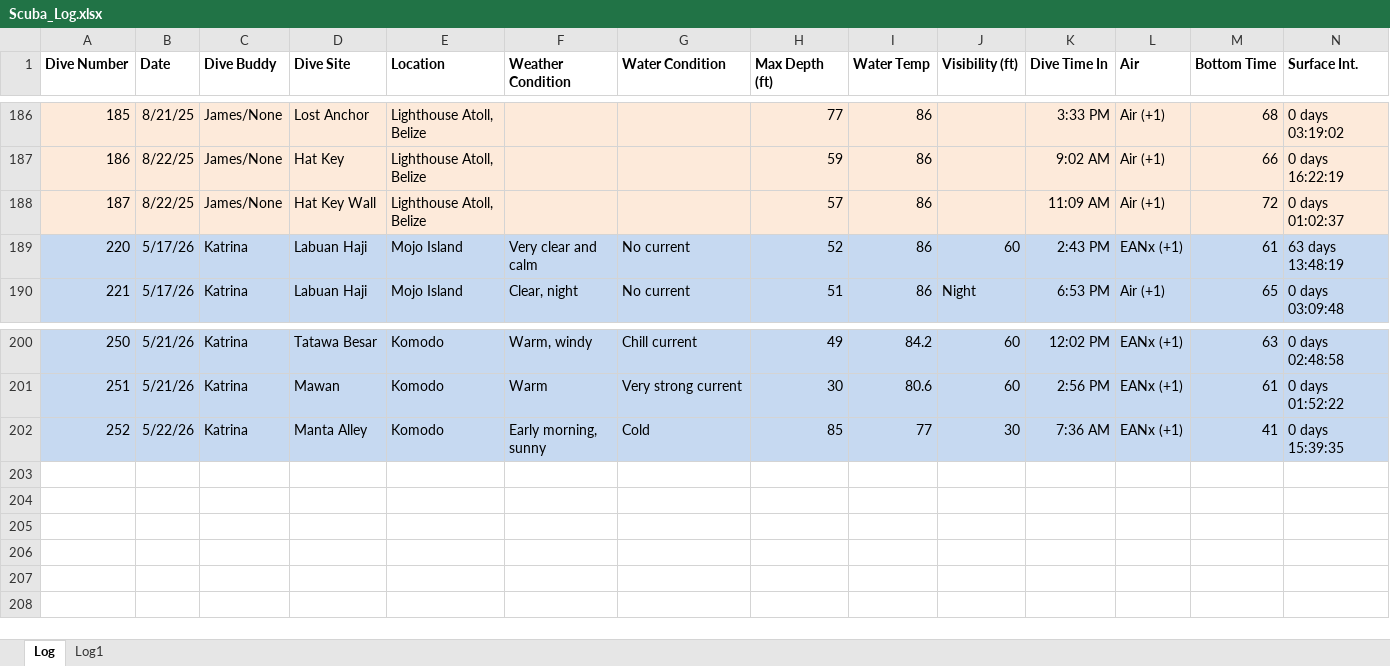
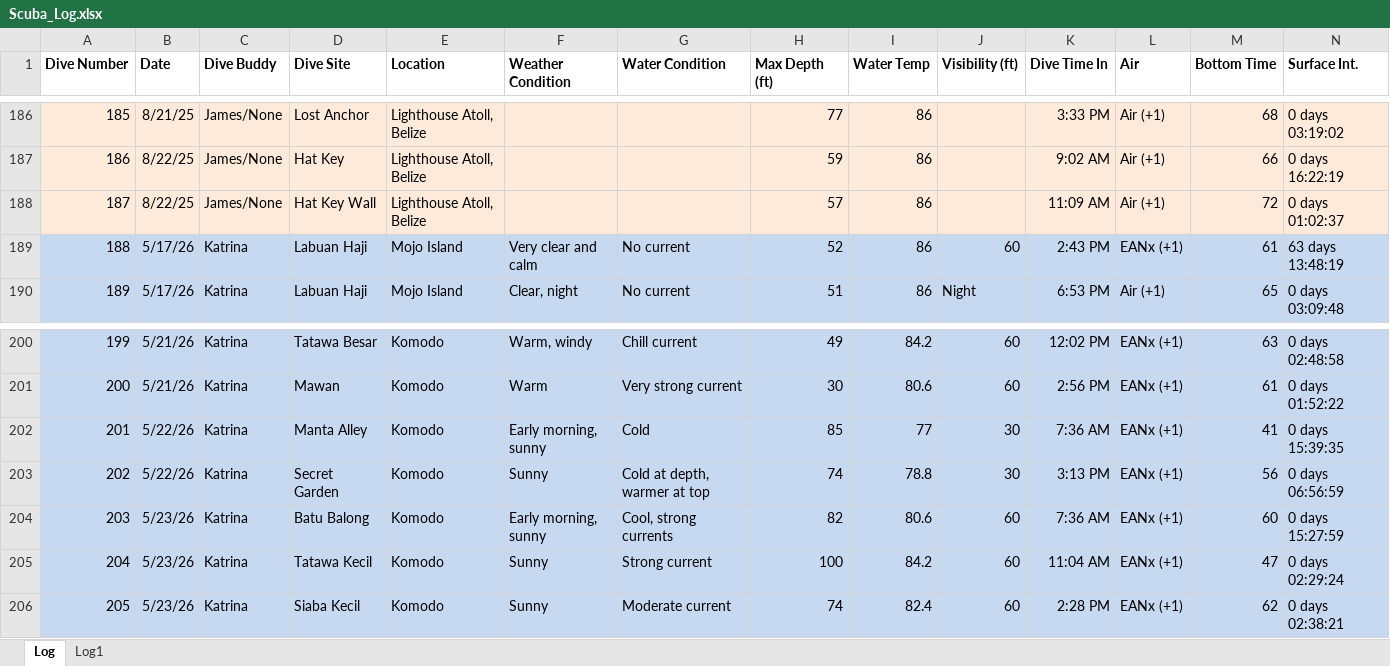
Before and after one commit to akseldkw07/diving, an Excel workbook: Scuba_Log.xlsx, sheet Log, drawn as a sheet; only a part is shown, gaps mark what is left out; values as stored, in another font and other column widths than the file's, no borders; rows hold the shown columns only; the diff names each change by its address in the sheet, - before the commit and + after, or states it on an @@ line.

Commit message:
komodo Added: - Activities.bak.csv - komodo-dive-map.jpg Modified: - .gitignore - Activities (1).csv - Format.xlsm - Scuba_Log.xlsx - dive_script.py

```diff
--- a/Scuba_Log.xlsx (sheet Log)
+++ b/Scuba_Log.xlsx (sheet Log)
@@ column A (Dive Number) renumbered between rows 189 and 202 @@
+row 203: 202 | 5/22/26 | Katrina | Secret Garden | Komodo | Sunny | Cold at depth, warmer at top | 74 | 78.8 | 30 | 3:13 PM | EANx (+1) | 56 | 0 days 06:56:59
+row 204: 203 | 5/23/26 | Katrina | Batu Balong | Komodo | Early morning, sunny | Cool, strong currents | 82 | 80.6 | 60 | 7:36 AM | EANx (+1) | 60 | 0 days 15:27:59
+row 205: 204 | 5/23/26 | Katrina | Tatawa Kecil | Komodo | Sunny | Strong current | 100 | 84.2 | 60 | 11:04 AM | EANx (+1) | 47 | 0 days 02:29:24
+row 206: 205 | 5/23/26 | Katrina | Siaba Kecil | Komodo | Sunny | Moderate current | 74 | 82.4 | 60 | 2:28 PM | EANx (+1) | 62 | 0 days 02:38:21
```
Also changed, not shown: Format.xlsm, 5 other files.
